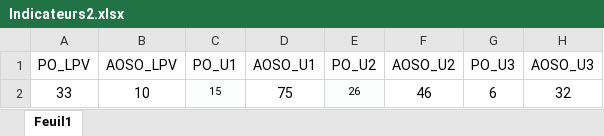
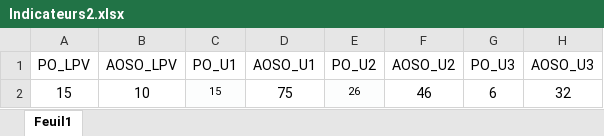
Before and after one commit to BormannE/Test, an Excel workbook: Indicateurs2.xlsx, sheet Feuil1, drawn as a sheet; values as stored, in another font and other column widths than the file's, no borders; the diff names each change by its address in the sheet, - before the commit and + after, or states it on an @@ line.

Commit message:
Add files via upload

```diff
--- a/Indicateurs2.xlsx (sheet Feuil1)
+++ b/Indicateurs2.xlsx (sheet Feuil1)
-A2 (PO_LPV): 33
+A2 (PO_LPV): 15
```
